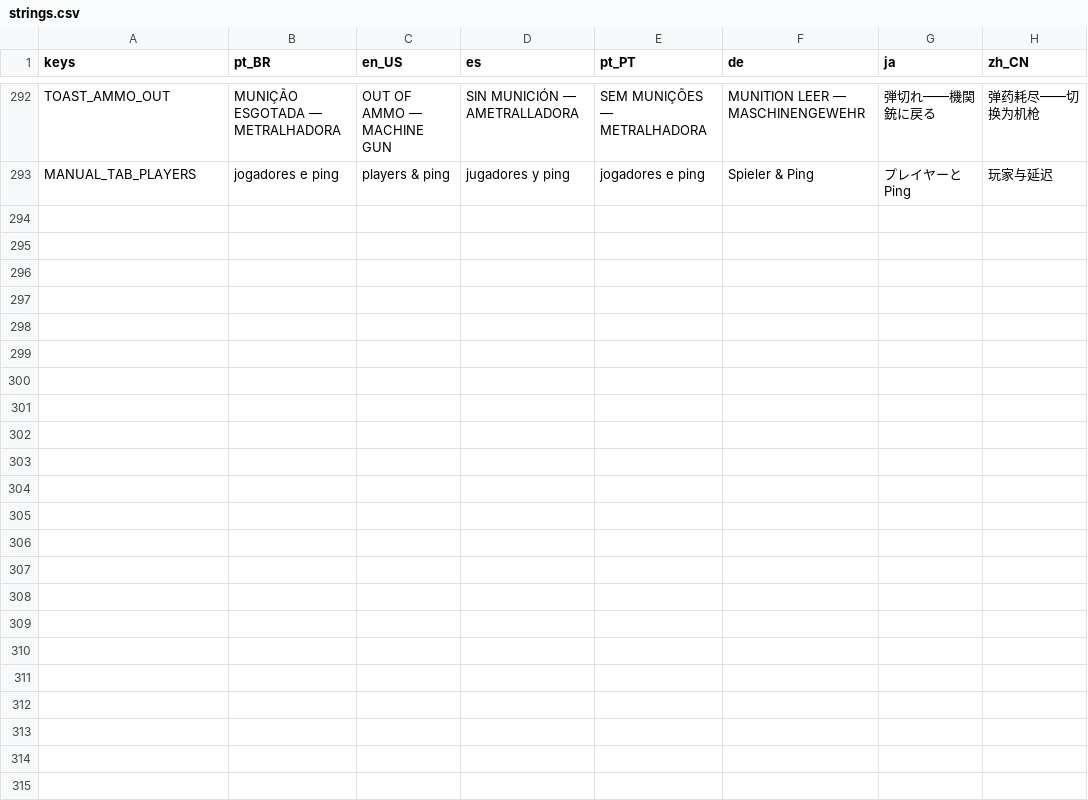
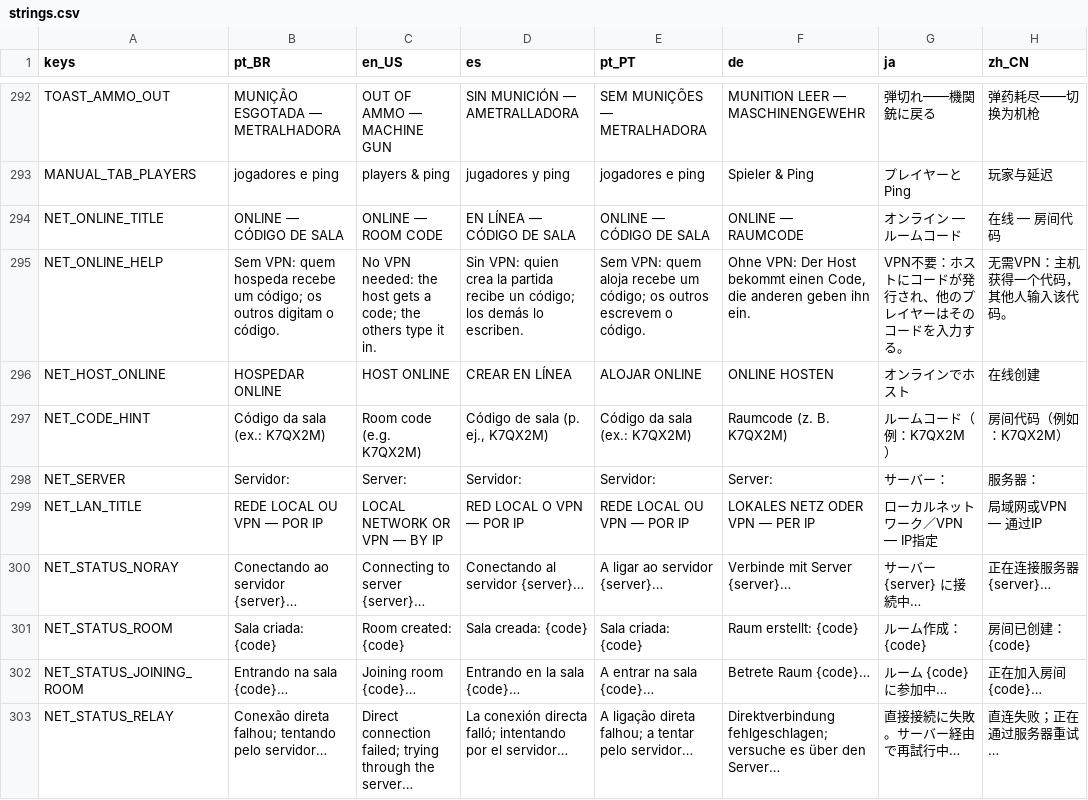
Before and after one commit to alan-araya/spaceshooter-godot, a CSV file: i18n/strings.csv, drawn as a sheet; only a part is shown, gaps mark what is left out; the diff covers the shown part only; the diff names each change by its address in the sheet, - before the commit and + after, or states it on an @@ line.

```diff
--- a/i18n/strings.csv
+++ b/i18n/strings.csv
+row 294: NET_ONLINE_TITLE | ONLINE — CÓDIGO DE SALA | ONLINE — ROOM CODE | EN LÍNEA — CÓDIGO DE SALA | ONLINE — CÓDIGO DE SALA | ONLINE — RAUMCODE | オンライン — ルームコード | 在线 — 房间代码
+row 295: NET_ONLINE_HELP | Sem VPN: quem hospeda recebe um código; os outros digitam o código. | No VPN needed: the host gets a code; the others type it in. | Sin VPN: quien crea la partida recibe un código; los demás lo escriben. | Sem VPN: quem aloja recebe um código; os outros escrevem o código. | Ohne VPN: Der Host bekommt einen Code, die anderen geben ihn ein. | VPN不要：ホストにコードが発行され、他のプレイヤーはそのコードを入力する。 | 无需VPN：主机获得一个代码，其他人输入该代码。
+row 296: NET_HOST_ONLINE | HOSPEDAR ONLINE | HOST ONLINE | CREAR EN LÍNEA | ALOJAR ONLINE | ONLINE HOSTEN | オンラインでホスト | 在线创建
+row 297: NET_CODE_HINT | Código da sala (ex.: K7QX2M) | Room code (e.g. K7QX2M) | Código de sala (p. ej., K7QX2M) | Código da sala (ex.: K7QX2M) | Raumcode (z. B. K7QX2M) | ルームコード（例：K7QX2M） | 房间代码（例如：K7QX2M）
+row 298: NET_SERVER | Servidor: | Server: | Servidor: | Servidor: | Server: | サーバー： | 服务器：
+row 299: NET_LAN_TITLE | REDE LOCAL OU VPN — POR IP | LOCAL NETWORK OR VPN — BY IP | RED LOCAL O VPN — POR IP | REDE LOCAL OU VPN — POR IP | LOKALES NETZ ODER VPN — PER IP | ローカルネットワーク／VPN — IP指定 | 局域网或VPN — 通过IP
+row 300: NET_STATUS_NORAY | Conectando ao servidor {server}… | Connecting to server {server}… | Conectando al servidor {server}… | A ligar ao servidor {server}… | Verbinde mit Server {server}… | サーバー {server} に接続中… | 正在连接服务器 {server}…
+row 301: NET_STATUS_ROOM | Sala criada: {code} | Room created: {code} | Sala creada: {code} | Sala criada: {code} | Raum erstellt: {code} | ルーム作成：{code} | 房间已创建：{code}
+row 302: NET_STATUS_JOINING_ROOM | Entrando na sala {code}… | Joining room {code}… | Entrando en la sala {code}… | A entrar na sala {code}… | Betrete Raum {code}… | ルーム {code} に参加中… | 正在加入房间 {code}…
+row 303: NET_STATUS_RELAY | Conexão direta falhou; tentando pelo servidor… | Direct connection failed; trying through the server… | La conexión directa falló; intentando por el servidor… | A ligação direta falhou; a tentar pelo servidor… | Direktverbindung fehlgeschlagen; versuche es über den Server… | 直接接続に失敗。サーバー経由で再試行中… | 直连失败；正在通过服务器重试…
```
Also changed, not shown: 9 added rows elsewhere in this file, 17 other files.
